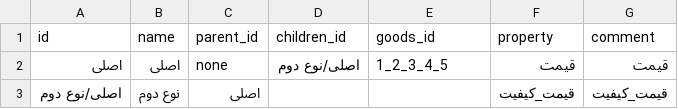
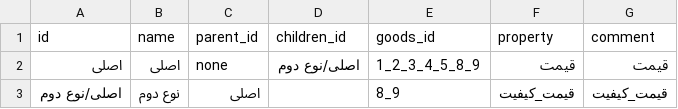
Before and after one commit to alex-abrehforoush/Onket, a CSV file: Project/Main/Onket/Database/Types/Types.csv, drawn as a sheet.

```diff
--- a/Project/Main/Onket/Database/Types/Types.csv
+++ b/Project/Main/Onket/Database/Types/Types.csv
@@ -1,3 +1,3 @@
 id;name;parent_id;children_id;goods_id;property;comment
-اصلی;اصلی;none;اصلی/نوع دوم;1_2_3_4_5;قیمت;قیمت
-اصلی/نوع دوم;نوع دوم;اصلی;;;قیمت_کیفیت;قیمت_کیفیت
+اصلی;اصلی;none;اصلی/نوع دوم;1_2_3_4_5_8_9;قیمت;قیمت
+اصلی/نوع دوم;نوع دوم;اصلی;;8_9;قیمت_کیفیت;قیمت_کیفیت
```
Also changed, not shown: Project/Main/Onket/Database/Goods/goods.csv, 12 other files.
